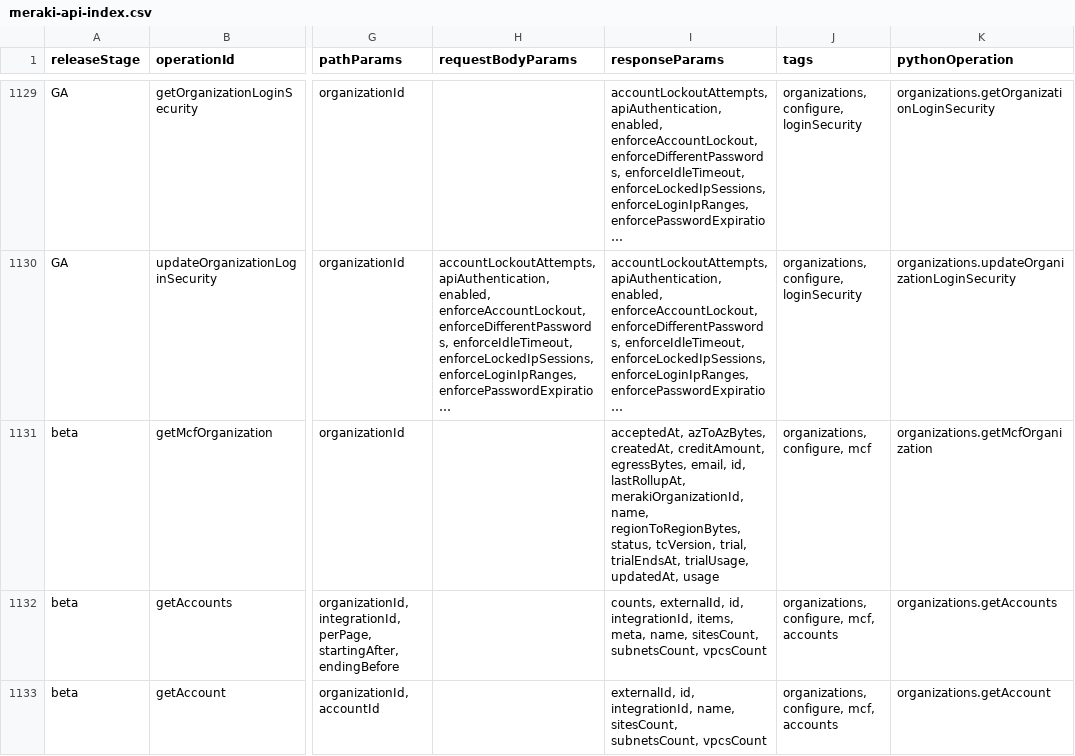
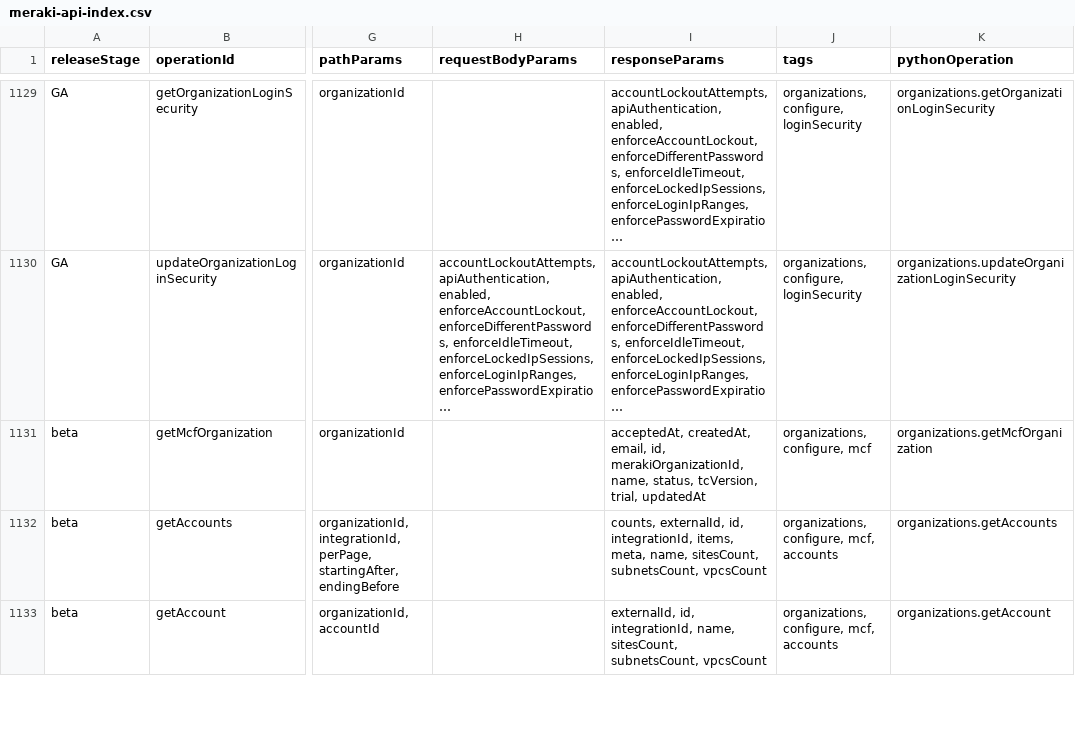
Before and after one commit to CiscoDevNet/Meraki-Dashboard-API-v1-Documentation, a CSV file: docs/api-index/meraki-api-index.csv, drawn as a sheet; only a part is shown, gaps mark what is left out; long unchanged cells end in …; the diff covers the shown part only; the diff names each change by its address in the sheet, - before the commit and + after, or states it on an @@ line.

```diff
--- a/docs/api-index/meraki-api-index.csv
+++ b/docs/api-index/meraki-api-index.csv
-I1131 (responseParams): acceptedAt, azToAzBytes, createdAt, creditAmount, egressBytes, email, id, lastRollupAt, merakiOrganizationId, name, regionToRegionBytes, status, tcVersion, trial, trialEndsAt, trialUsage, updatedAt, usage
+I1131 (responseParams): acceptedAt, createdAt, email, id, merakiOrganizationId, name, status, tcVersion, trial, updatedAt
```
Also changed, not shown: 9 added rows and 24 edited cells elsewhere in this file, 6 other files.
